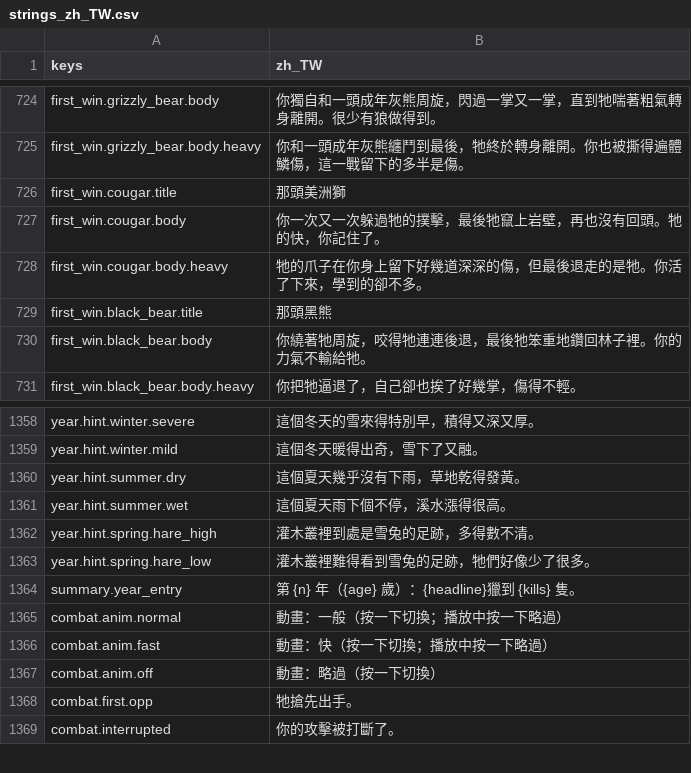
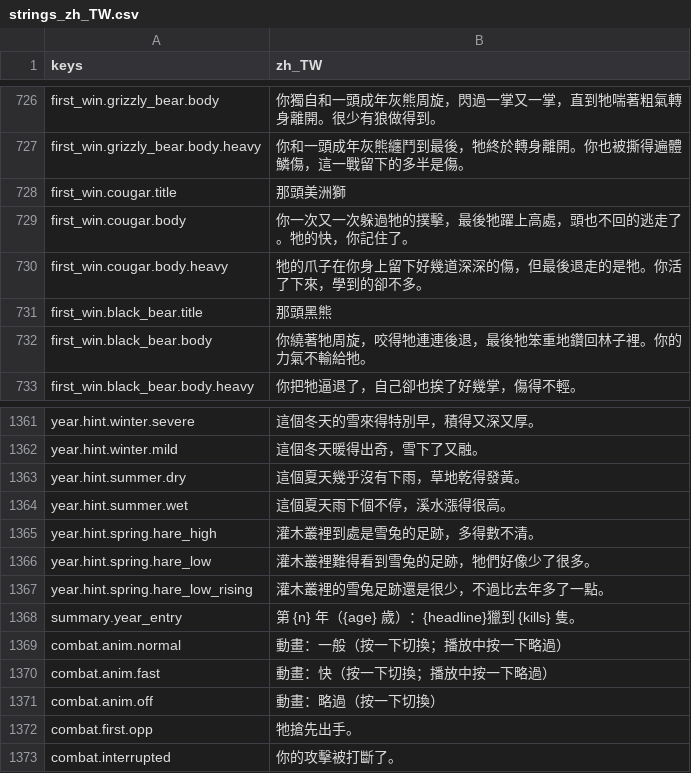
Before and after one commit to gigd123/wolf-life, a CSV file: localization/strings_zh_TW.csv, drawn as a sheet; only a part is shown, gaps mark what is left out; the diff covers the shown part only.

```diff
--- a/localization/strings_zh_TW.csv
+++ b/localization/strings_zh_TW.csv
@@ -726,3 +728,3 @@ first_win.grizzly_bear.body.heavy,你和一頭成年灰熊纏鬥到最後，牠
 first_win.cougar.title,那頭美洲獅
-first_win.cougar.body,你一次又一次躲過牠的撲擊，最後牠竄上岩壁，再也沒有回頭。牠的快，你記住了。
+first_win.cougar.body,你一次又一次躲過牠的撲擊，最後牠躍上高處，頭也不回的逃走了。牠的快，你記住了。
 first_win.cougar.body.heavy,牠的爪子在你身上留下好幾道深深的傷，但最後退走的是牠。你活了下來，學到的卻不多。
@@ -1367,2 +1370,3 @@ year.hint.spring.hare_high,灌木叢裡到處是雪兔的足跡，多得數不
 year.hint.spring.hare_low,灌木叢裡難得看到雪兔的足跡，牠們好像少了很多。
+year.hint.spring.hare_low_rising,灌木叢裡的雪兔足跡還是很少，不過比去年多了一點。
 summary.year_entry,第 {n} 年（{age} 歲）：{headline}獵到 {kills} 隻。
```
Also changed, not shown: 4 added rows and 5 edited cells elsewhere in this file, 10 other files.
